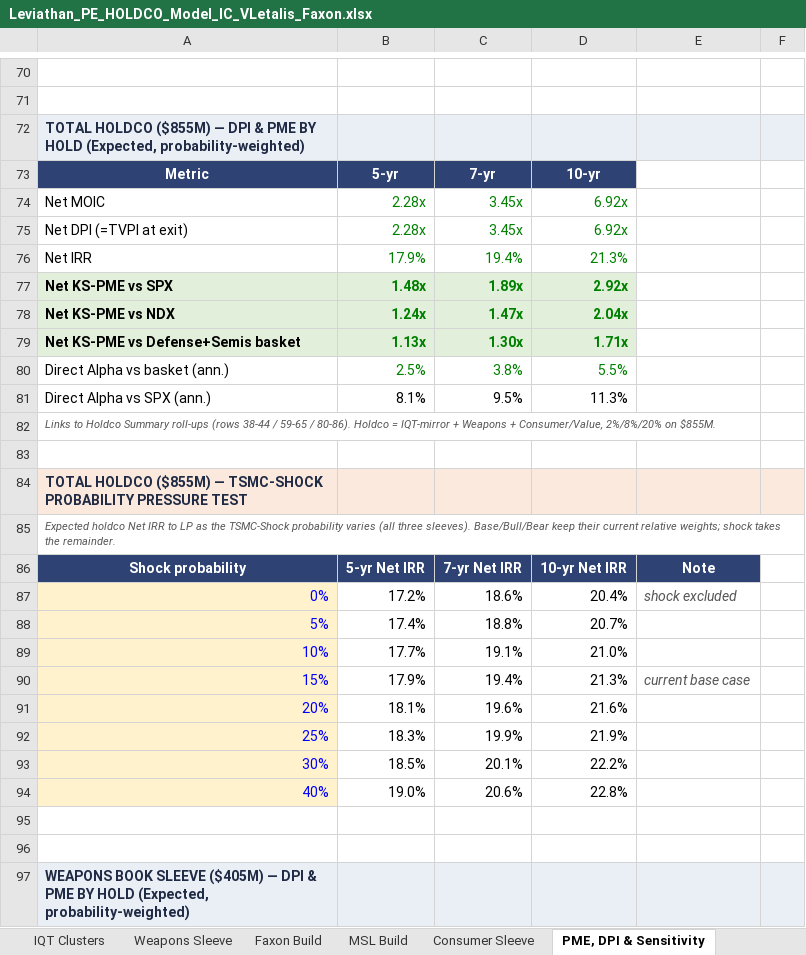
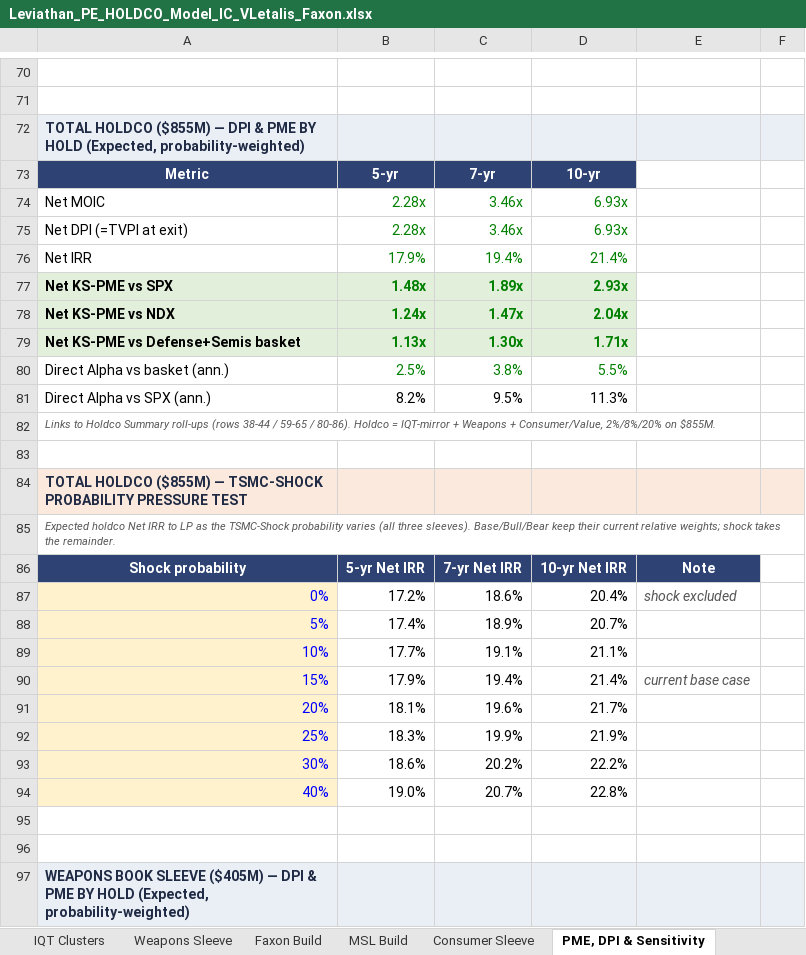
Before and after one commit to GoldmanRacks/Default, an Excel workbook: models/Leviathan_PE_HOLDCO_Model_IC_VLetalis_Faxon.xlsx, sheet PME, DPI & Sensitivity, drawn as a sheet; only a part is shown, gaps mark what is left out; values as stored, in another font and other column widths than the file's, no borders; the diff covers the shown part only; the diff names each change by its address in the sheet, - before the commit and + after, or states it on an @@ line.

```diff
--- a/models/Leviathan_PE_HOLDCO_Model_IC_VLetalis_Faxon.xlsx (sheet PME, DPI & Sensitivity)
+++ b/models/Leviathan_PE_HOLDCO_Model_IC_VLetalis_Faxon.xlsx (sheet PME, DPI & Sensitivity)
-C74:C75: 3.45x
+C74:C75: 3.46x
-D74:D75: 6.92x
+D74:D75: 6.93x
-D76: 21.3%
+D76: 21.4%
-D77: 2.92x
+D77: 2.93x
-B81: 8.1%
+B81: 8.2%
-C88: 18.8%
+C88: 18.9%
-D89: 21.0%
+D89: 21.1%
-D90: 21.3%
+D90: 21.4%
-D91: 21.6%
+D91: 21.7%
-B93: 18.5%
+B93: 18.6%
-C93: 20.1%
+C93: 20.2%
-C94: 20.6%
+C94: 20.7%
```
Also changed, not shown: 2 added rows, 2 removed rows and 24 edited cells elsewhere in this sheet, sheet MSL Build, sheet Holdco Summary, sheet Weapons Sleeve, sheet IC Summary, formulas that keep their value.
